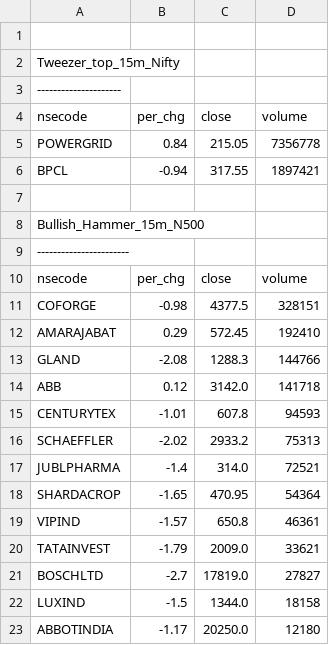
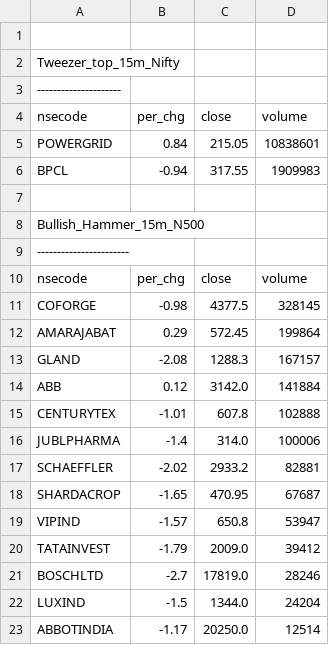
Before and after one commit to satishcse/mkt_updates, a CSV file: Candlesticks_Scans_ID.csv, drawn as a sheet.

```diff
--- a/Candlesticks_Scans_ID.csv
+++ b/Candlesticks_Scans_ID.csv
@@ -4,4 +4,4 @@ Tweezer_top_15m_Nifty,,,,
 nsecode,per_chg,close,volume
-POWERGRID,0.84,215.05,7356778
-BPCL,-0.94,317.55,1897421
+POWERGRID,0.84,215.05,10838601
+BPCL,-0.94,317.55,1909983
 
@@ -10,14 +10,14 @@ Bullish_Hammer_15m_N500,,,,
 nsecode,per_chg,close,volume
-COFORGE,-0.98,4377.5,328151
-AMARAJABAT,0.29,572.45,192410
-GLAND,-2.08,1288.3,144766
-ABB,0.12,3142.0,141718
-CENTURYTEX,-1.01,607.8,94593
-SCHAEFFLER,-2.02,2933.2,75313
-JUBLPHARMA,-1.4,314.0,72521
-SHARDACROP,-1.65,470.95,54364
-VIPIND,-1.57,650.8,46361
-TATAINVEST,-1.79,2009.0,33621
-BOSCHLTD,-2.7,17819.0,27827
-LUXIND,-1.5,1344.0,18158
-ABBOTINDIA,-1.17,20250.0,12180
+COFORGE,-0.98,4377.5,328145
+AMARAJABAT,0.29,572.45,199864
+GLAND,-2.08,1288.3,167157
+ABB,0.12,3142.0,141884
+CENTURYTEX,-1.01,607.8,102888
+JUBLPHARMA,-1.4,314.0,100006
+SCHAEFFLER,-2.02,2933.2,82881
+SHARDACROP,-1.65,470.95,67687
+VIPIND,-1.57,650.8,53947
+TATAINVEST,-1.79,2009.0,39412
+BOSCHLTD,-2.7,17819.0,28246
+LUXIND,-1.5,1344.0,24204
+ABBOTINDIA,-1.17,20250.0,12514
```
Also changed, not shown: Candlestick_EOD_Scans.csv, EOD_Checks.csv, 7 other files.
